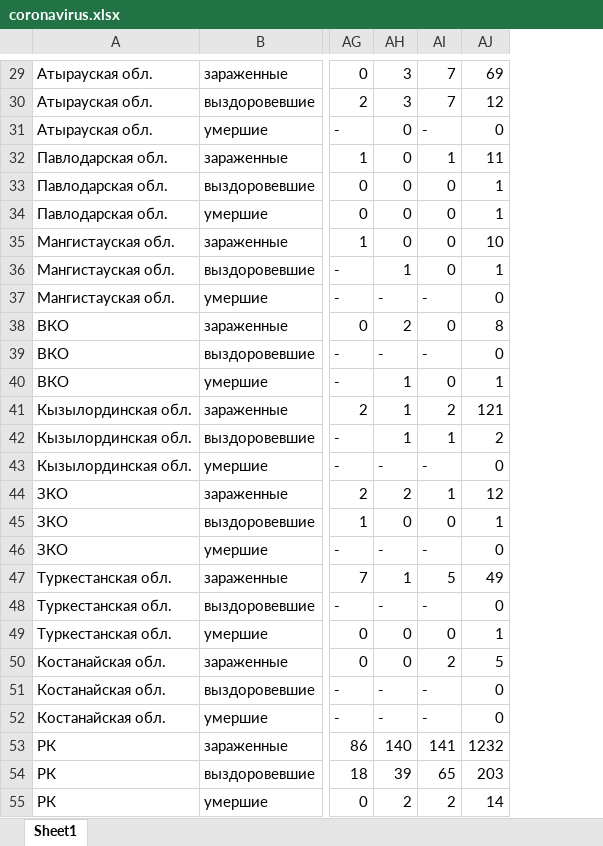
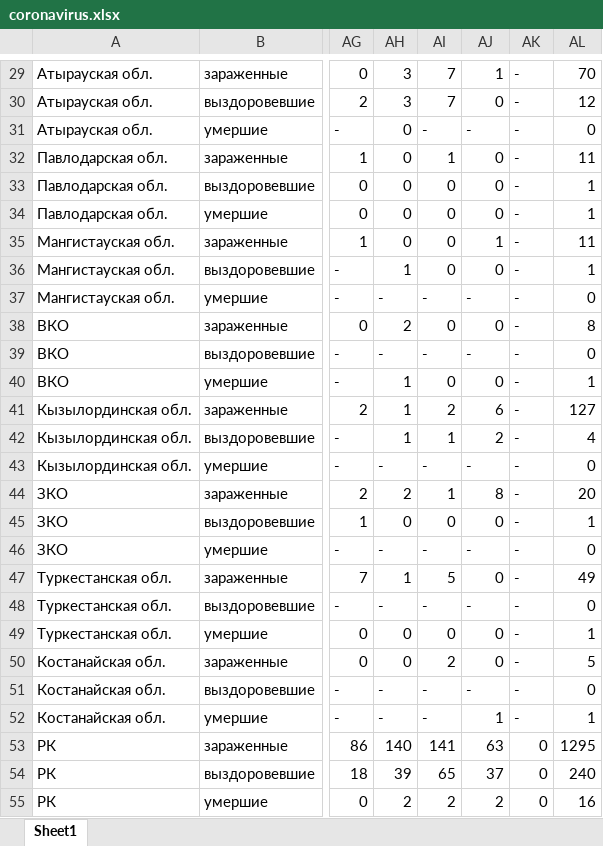
Before and after one commit to coronavirus-in-KZ/coronavirus-in-kz.github.io, an Excel workbook: coronavirus.xlsx, sheet Sheet1, drawn as a sheet; only a part is shown, gaps mark what is left out; values as stored, in another font and other column widths than the file's, no cell formats; the diff covers the shown part only; the diff names each change by its address in the sheet, - before the commit and + after, or states it on an @@ line.

```diff
--- a/coronavirus.xlsx (sheet Sheet1)
+++ b/coronavirus.xlsx (sheet Sheet1)
+column AK, rows 29-55: - | - | - | - | - | - | - | - | - | - | - | - | - | - | - | - | - | - | - | - | - | - | - | - | 0 | 0 | 0
+column AL, rows 29-55: 70 | 12 | 0 | 11 | 1 | 1 | 11 | 1 | 0 | 8 | 0 | 1 | 127 | 4 | 0 | 20 | 1 | 0 | 49 | 0 | 1 | 5 | 0 | 1 | 1295 | 240 | 16
-AJ29: 69
+AJ29: 1
-AJ30: 12
+AJ30: 0
-AJ31: 0
+AJ31: -
-AJ32: 11
+AJ32: 0
-AJ33:AJ34: 1
+AJ33:AJ34: 0
-AJ35: 10
+AJ35: 1
-AJ36: 1
+AJ36: 0
-AJ37: 0
+AJ37: -
-AJ38: 8
+AJ38: 0
-AJ39: 0
+AJ39: -
-AJ40: 1
+AJ40: 0
-AJ41: 121
+AJ41: 6
-AJ43: 0
+AJ43: -
-AJ44: 12
+AJ44: 8
-AJ45: 1
+AJ45: 0
-AJ46: 0
+AJ46: -
-AJ47: 49
+AJ47: 0
-AJ48: 0
+AJ48: -
-AJ49: 1
+AJ49: 0
-AJ50: 5
+AJ50: 0
-AJ51: 0
+AJ51: -
-AJ52: 0
+AJ52: 1
-AJ53: 1232
+AJ53: 63
-AJ54: 203
+AJ54: 37
-AJ55: 14
+AJ55: 2
```
Also changed, not shown: 25 edited cells elsewhere in this sheet, cell formats, formulas that keep their value, 1 other file.
